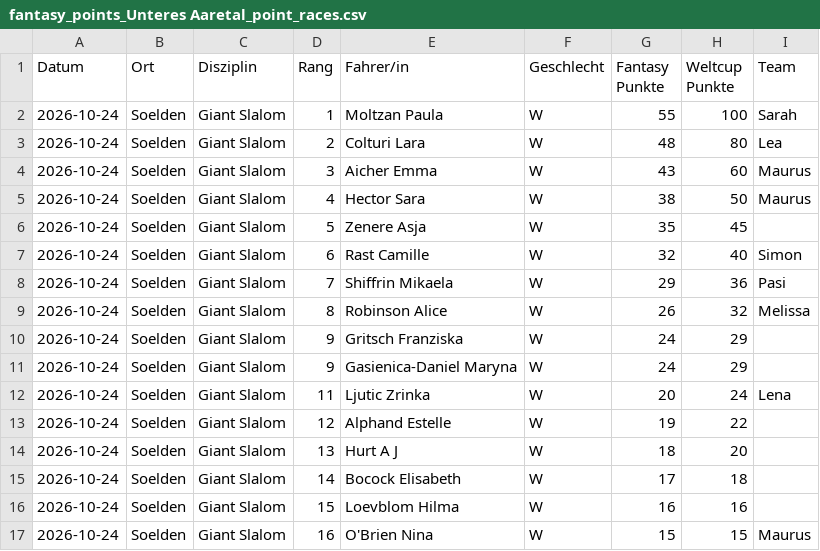
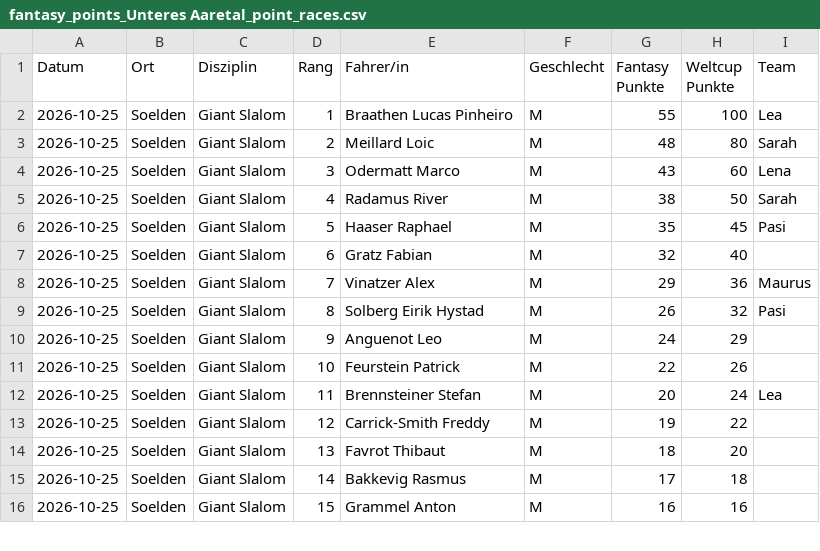
Before and after one commit to leasennch/skifantasy-results, a CSV file: unteresAaretal/fantasy_points_Unteres Aaretal_point_races.csv, drawn as a sheet; only a part is shown; the diff covers the shown part only.

```diff
--- a/unteresAaretal/fantasy_points_Unteres Aaretal_point_races.csv
+++ b/unteresAaretal/fantasy_points_Unteres Aaretal_point_races.csv
@@ -1,17 +1,16 @@
 Datum,Ort,Disziplin,Rang,Fahrer/in,Geschlecht,Fantasy Punkte,Weltcup Punkte,Team
-2026-10-24,Soelden,Giant Slalom,1,Moltzan Paula,W,55,100,Sarah
-2026-10-24,Soelden,Giant Slalom,2,Colturi Lara,W,48,80,Lea
-2026-10-24,Soelden,Giant Slalom,3,Aicher Emma,W,43,60,Maurus
-2026-10-24,Soelden,Giant Slalom,4,Hector Sara,W,38,50,Maurus
-2026-10-24,Soelden,Giant Slalom,5,Zenere Asja,W,35,45,
-2026-10-24,Soelden,Giant Slalom,6,Rast Camille,W,32,40,Simon
-2026-10-24,Soelden,Giant Slalom,7,Shiffrin Mikaela,W,29,36,Pasi
-2026-10-24,Soelden,Giant Slalom,8,Robinson Alice,W,26,32,Melissa
-2026-10-24,Soelden,Giant Slalom,9,Gritsch Franziska,W,24,29,
-2026-10-24,Soelden,Giant Slalom,9,Gasienica-Daniel Maryna,W,24,29,
-2026-10-24,Soelden,Giant Slalom,11,Ljutic Zrinka,W,20,24,Lena
-2026-10-24,Soelden,Giant Slalom,12,Alphand Estelle,W,19,22,
-2026-10-24,Soelden,Giant Slalom,13,Hurt A J,W,18,20,
-2026-10-24,Soelden,Giant Slalom,14,Bocock Elisabeth,W,17,18,
-2026-10-24,Soelden,Giant Slalom,15,Loevblom Hilma,W,16,16,
-2026-10-24,Soelden,Giant Slalom,16,O'Brien Nina,W,15,15,Maurus
+2026-10-25,Soelden,Giant Slalom,1,Braathen Lucas Pinheiro,M,55,100,Lea
+2026-10-25,Soelden,Giant Slalom,2,Meillard Loic,M,48,80,Sarah
+2026-10-25,Soelden,Giant Slalom,3,Odermatt Marco,M,43,60,Lena
+2026-10-25,Soelden,Giant Slalom,4,Radamus River,M,38,50,Sarah
+2026-10-25,Soelden,Giant Slalom,5,Haaser Raphael,M,35,45,Pasi
+2026-10-25,Soelden,Giant Slalom,6,Gratz Fabian,M,32,40,
+2026-10-25,Soelden,Giant Slalom,7,Vinatzer Alex,M,29,36,Maurus
+2026-10-25,Soelden,Giant Slalom,8,Solberg Eirik Hystad,M,26,32,Pasi
+2026-10-25,Soelden,Giant Slalom,9,Anguenot Leo,M,24,29,
+2026-10-25,Soelden,Giant Slalom,10,Feurstein Patrick,M,22,26,
+2026-10-25,Soelden,Giant Slalom,11,Brennsteiner Stefan,M,20,24,Lea
+2026-10-25,Soelden,Giant Slalom,12,Carrick-Smith Freddy,M,19,22,
+2026-10-25,Soelden,Giant Slalom,13,Favrot Thibaut,M,18,20,
+2026-10-25,Soelden,Giant Slalom,14,Bakkevig Rasmus,M,17,18,
+2026-10-25,Soelden,Giant Slalom,15,Grammel Anton,M,16,16,
```
Also changed, not shown: 2 added rows, 5 removed rows and 33 edited cells elsewhere in this file, watson/fantasy_points_watson_point_races.csv, wissi/fantasy_points_wissi_point_races.csv, 12 other files.
